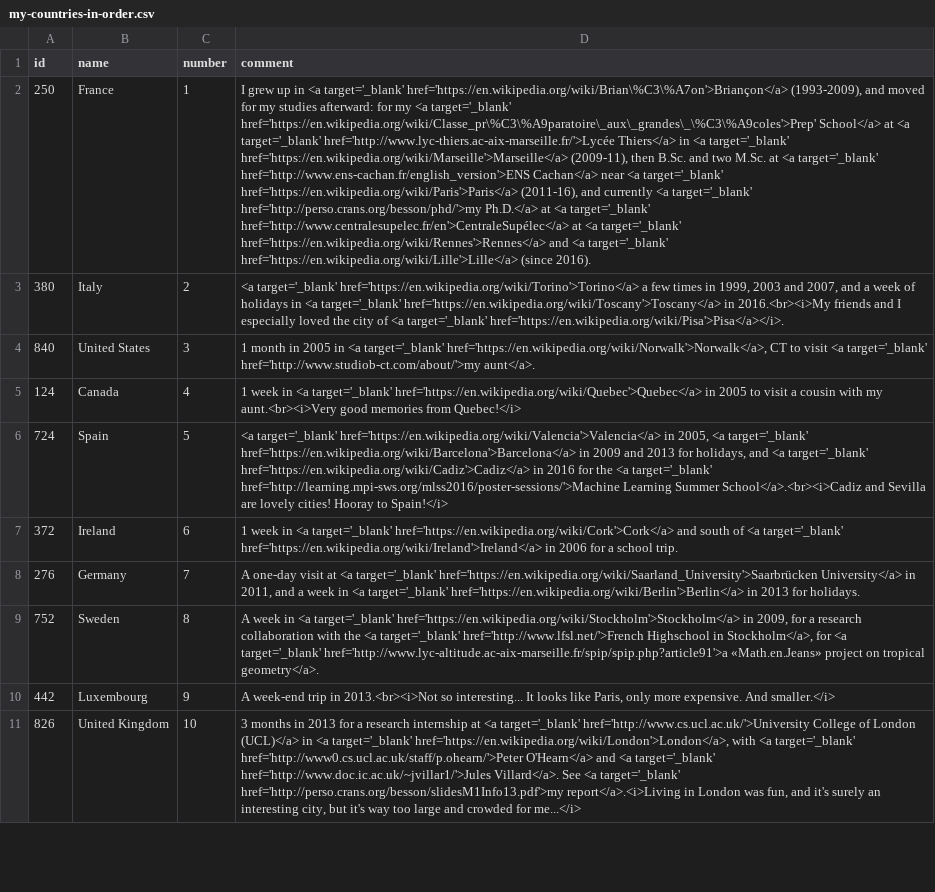
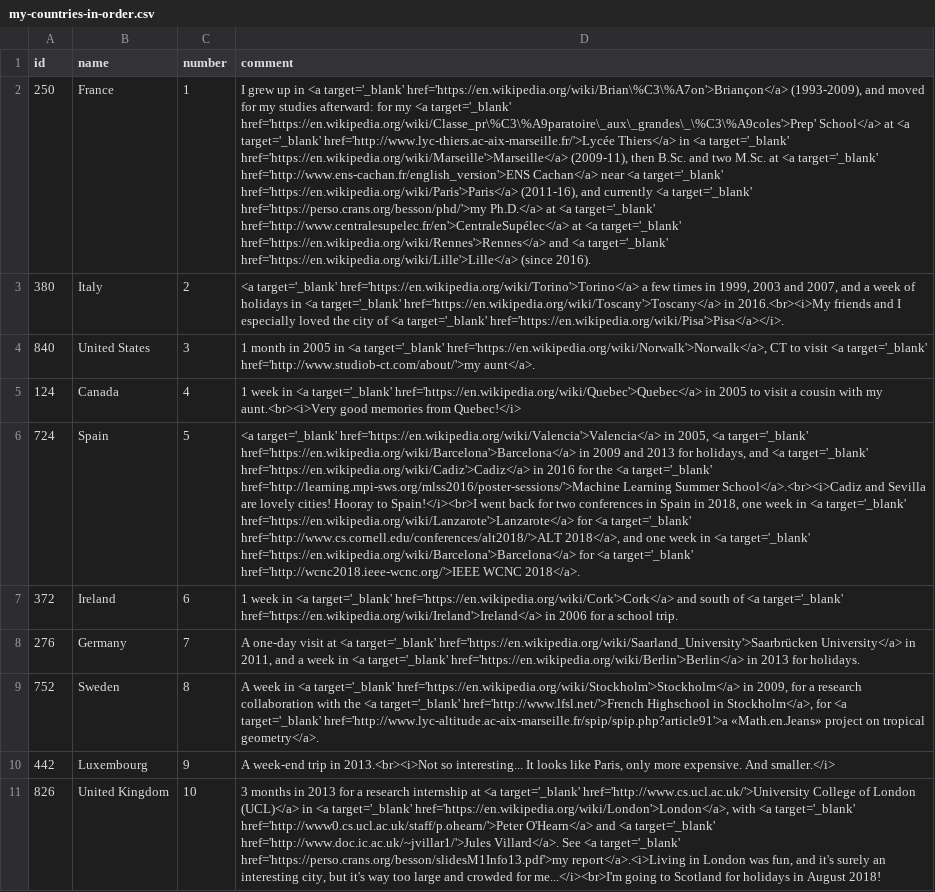
Before and after one commit to Naereen/world-tour-timeline, a CSV file: data/my-countries-in-order.csv, drawn as a sheet; only a part is shown; the diff covers the shown part only; the diff names each change by its address in the sheet, - before the commit and + after, or states it on an @@ line.

```diff
--- a/data/my-countries-in-order.csv
+++ b/data/my-countries-in-order.csv
-D2 (comment): …<a target='_blank' href='http://perso.crans.org/besson/phd/'>my Ph.D.</a> at…
+D2 (comment): …<a target='_blank' href='https://perso.crans.org/besson/phd/'>my Ph.D.</a> at…
-D6 (comment): …Hooray to Spain!</i>
+D6 (comment): …Hooray to Spain!</i><br>I went back for two conferences in Spain in 2018, one week in <a target='_blank' href='https://en.wikipedia.org/wiki/Lanzarote'>Lanzarote</a> for <a target='_blank' href='http://www.cs.cornell.edu/conferences/alt2018/'>ALT 2018</a>, and one week in <a target='_blank' href='https://en.wikipedia.org/wiki/Barcelona'>Barcelona</a> for <a target='_blank' href='http://wcnc2018.ieee-wcnc.org/'>IEEE WCNC 2018</a>.
-D11 (comment): …<a target='_blank' href='http://perso.crans.org/besson/slidesM1Info13.pdf'>my report</a>.<i>Living in London was fun, and it's surely an interesting city, but it's way too large and crowded for me...</i>
+D11 (comment): …<a target='_blank' href='https://perso.crans.org/besson/slidesM1Info13.pdf'>my report</a>.<i>Living in London was fun, and it's surely an interesting city, but it's way too large and crowded for me...</i><br>I'm going to Scotland for holidays in August 2018!
```
Also changed, not shown: 4 edited cells elsewhere in this file, data/mes-pays-en-ordre.csv.
